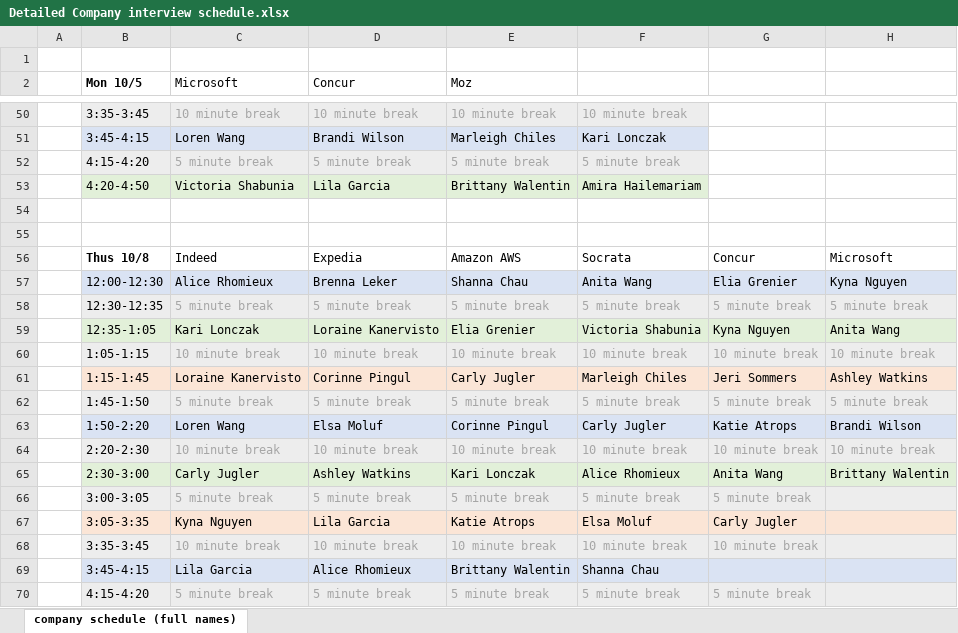
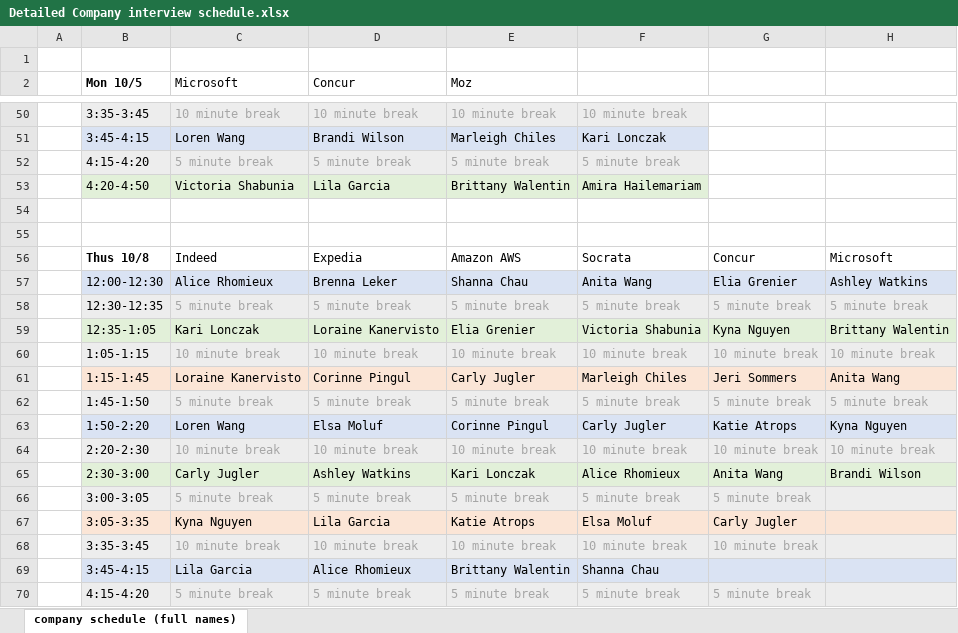
Before and after one commit to Ada-Developers-Academy/C3-Interviews, an Excel workbook: Detailed Company interview schedule.xlsx, sheet company schedule (full names), drawn as a sheet; only a part is shown, gaps mark what is left out; values as stored, in another font and other column widths than the file's, no borders; the diff names each change by its address in the sheet, - before the commit and + after, or states it on an @@ line.

Commit message:
updating MS order

```diff
--- a/Detailed Company interview schedule.xlsx (sheet company schedule (full names))
+++ b/Detailed Company interview schedule.xlsx (sheet company schedule (full names))
-H57: Kyna Nguyen
+H57: Ashley Watkins
-H59: Anita Wang
+H59: Brittany Walentin
-H61: Ashley Watkins
+H61: Anita Wang
-H63: Brandi Wilson
+H63: Kyna Nguyen
-H65: Brittany Walentin
+H65: Brandi Wilson
```
